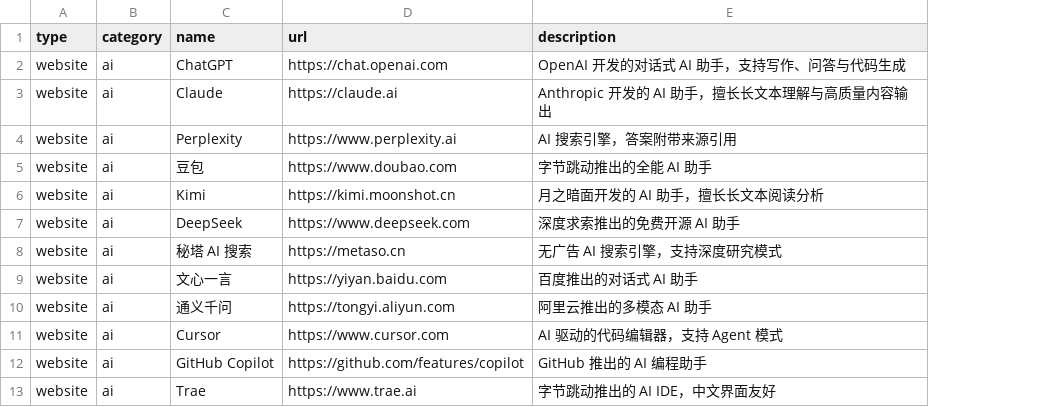
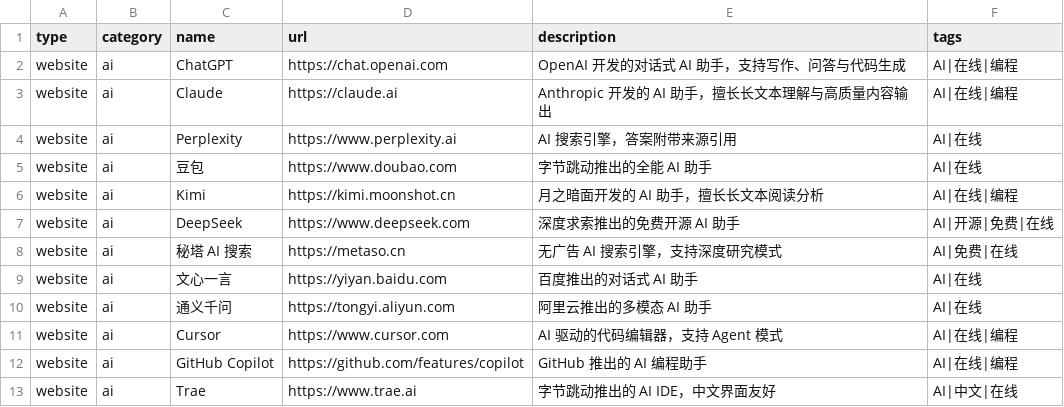
Before and after one commit to GrassPillow/GrassPillow.github.io, a CSV file: origin/public/resources.csv, drawn as a sheet; only a part is shown; the diff names each change by its address in the sheet, - before the commit and + after, or states it on an @@ line.

Commit message:
feat: 完整的标签功能
数据层
- resources.csv 新增 tags 列（| 分隔），161 条资源全部补齐，共 27 个标签
- loadResources 统一把 tags 拆成数组

交互层
- 资源卡片展示标签 chip，点击直接筛选（不触发跳转）
- 列表页标签筛选支持多选，采用 AND 语义，显示每个标签的资源数
- 搜索联动标签；筛选状态写入 ?tags=a,b，可分享、可前进后退
- 首页新增「热门标签」区块，展示 Top 12 标签入口
- 列表页统计栏增加标签数量

文档
- AGENTS.md 补充 CSV 字段约定与标签系统说明

```diff
--- a/origin/public/resources.csv
+++ b/origin/public/resources.csv
+column F (tags), rows 2-13: AI|在线|编程 | AI|在线|编程 | AI|在线 | AI|在线 | AI|在线|编程 | AI|开源|免费|在线 | AI|免费|在线 | AI|在线 | AI|在线 | AI|在线|编程 | AI|在线|编程 | AI|中文|在线
```
Also changed, not shown: resources.csv, 19 other files.
